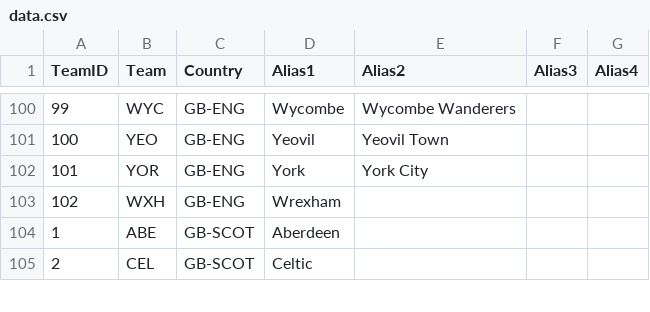
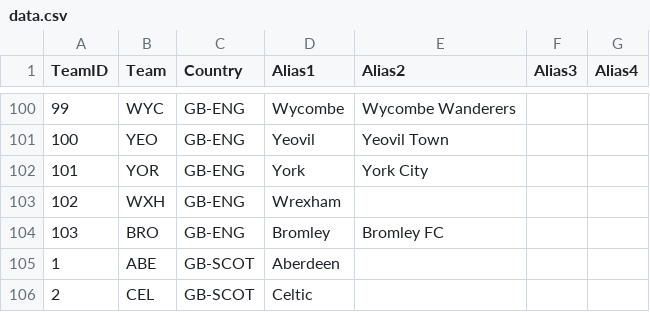
Before and after one commit to tayl0r89/football-teams, a CSV file: data.csv, drawn as a sheet; only a part is shown, gaps mark what is left out.

Commit message:
Adding bromley

```diff
--- a/data.csv
+++ b/data.csv
@@ -103,2 +103,3 @@ TeamID,Team,Country,Alias1,Alias2,Alias3,Alias4
 102,WXH,GB-ENG,Wrexham,,,
+103,BRO,GB-ENG,Bromley,Bromley FC,,
 1,ABE,GB-SCOT,Aberdeen,,,
```
